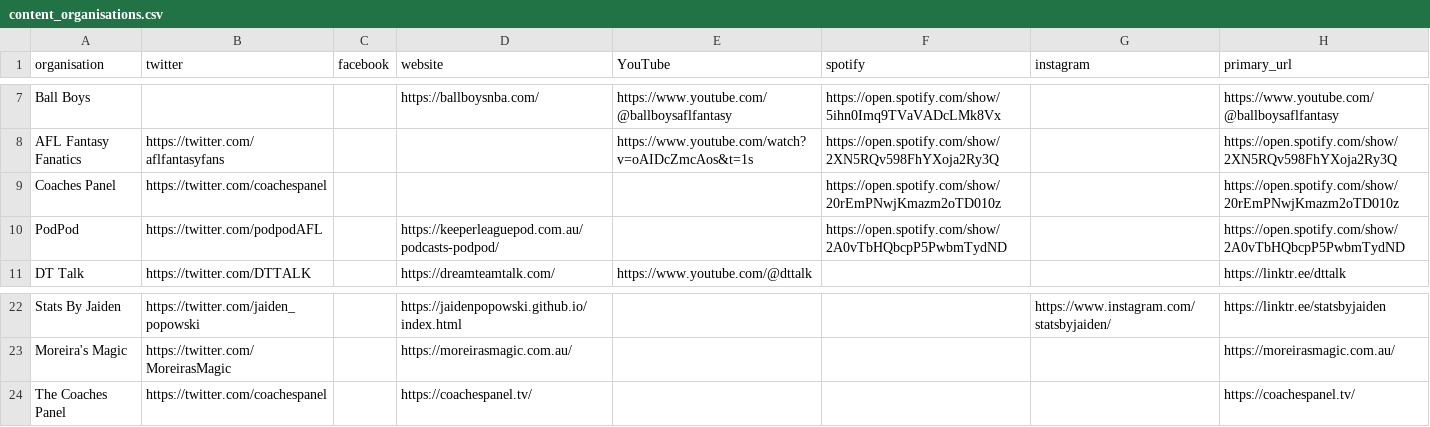
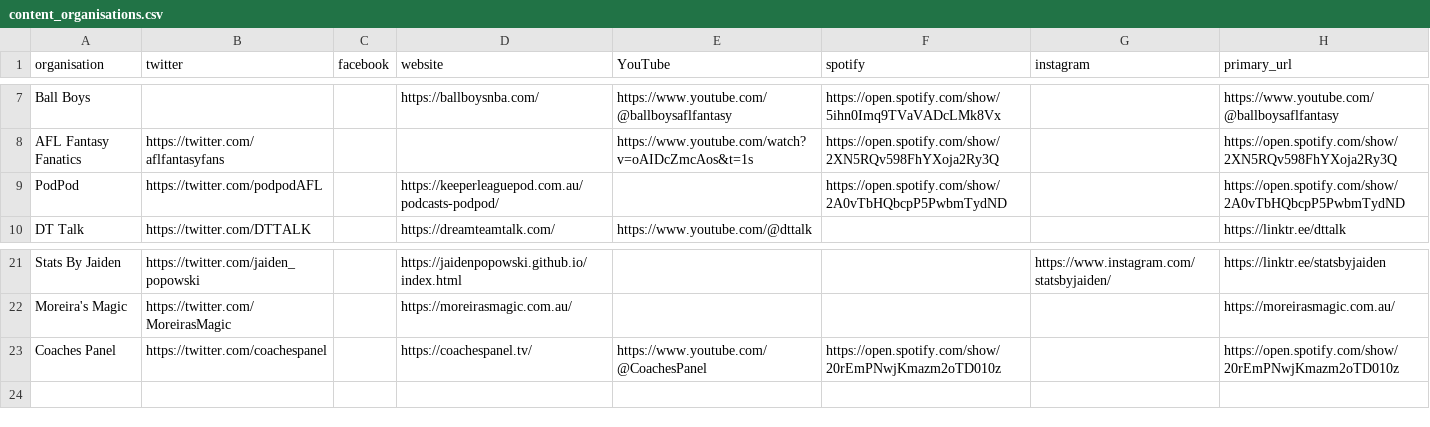
Before and after one commit to bit-in-that/data-automation, a CSV file: afl_fantasy/data/raw/content_organisations.csv, drawn as a sheet; only a part is shown, gaps mark what is left out; removed rows and columns are numbered as before the commit, all else as after; the diff names each change by its address in the sheet, - before the commit and + after, or states it on an @@ line.

```diff
--- a/afl_fantasy/data/raw/content_organisations.csv
+++ b/afl_fantasy/data/raw/content_organisations.csv
-row 9: Coaches Panel | https://twitter.com/coachespanel |  |  |  | https://open.spotify.com/show/20rEmPNwjKmazm2oTD010z |  | https://open.spotify.com/show/20rEmPNwjKmazm2oTD010z
-row 24: The Coaches Panel | https://twitter.com/coachespanel |  | https://coachespanel.tv/ |  |  |  | https://coachespanel.tv/
+row 23: Coaches Panel | https://twitter.com/coachespanel |  | https://coachespanel.tv/ | https://www.youtube.com/@CoachesPanel | https://open.spotify.com/show/20rEmPNwjKmazm2oTD010z |  | https://open.spotify.com/show/20rEmPNwjKmazm2oTD010z
```
Also changed, not shown: afl_fantasy/data/raw/content_creators.csv.
